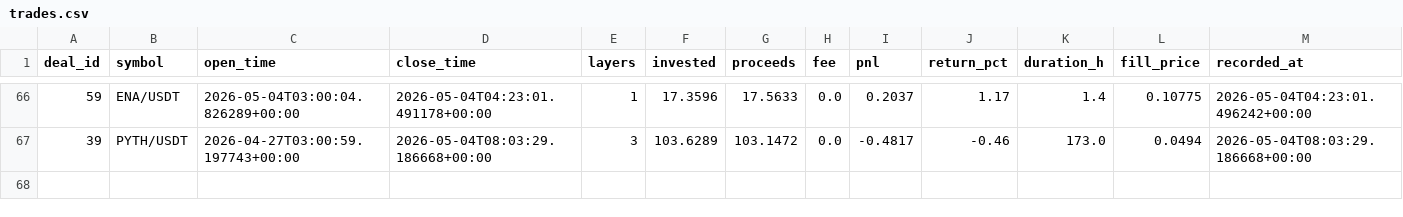
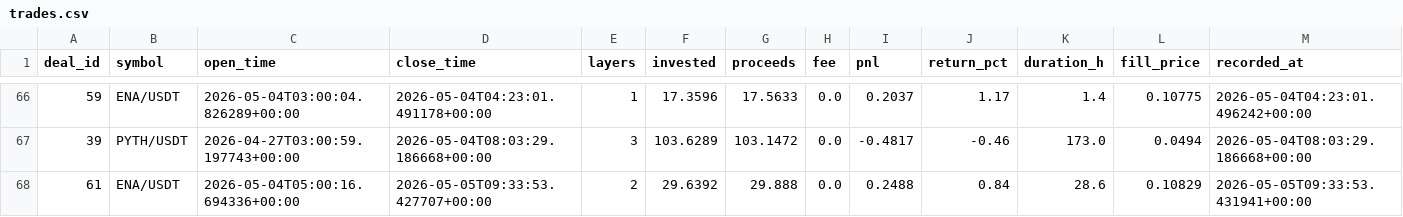
Before and after one commit to halo-effects/adaptive-intelligence-trading, a CSV file: docs/data/v14-pm-live/trades.csv, drawn as a sheet; only a part is shown, gaps mark what is left out.

Commit message:
Data sync 2026-05-05 02:43

```diff
--- a/docs/data/v14-pm-live/trades.csv
+++ b/docs/data/v14-pm-live/trades.csv
@@ -67 +67,2 @@ deal_id,symbol,open_time,close_time,layers,invested,proceeds,fee,pnl,return_pct,
 39,PYTH/USDT,2026-04-27T03:00:59.197743+00:00,2026-05-04T08:03:29.186668+00:00,3,103.6289,103.1472,0.0,-0.4817,-0.46,173.0,0.0494,2026-05-04T08:03:29.186668+00:00
+61,ENA/USDT,2026-05-04T05:00:16.694336+00:00,2026-05-05T09:33:53.427707+00:00,2,29.6392,29.888,0.0,0.2488,0.84,28.6,0.10829,2026-05-05T09:33:53.431941+00:00
```
Also changed, not shown: 4 other files.
